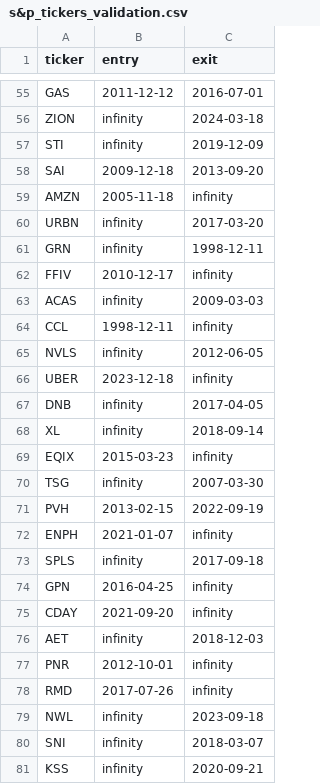
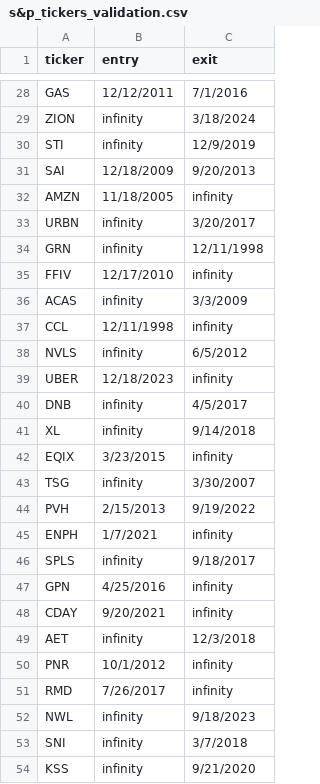
Before and after one commit to mahdijaouadi/LongVPA-net, a CSV file: src/data_preprocess/s&p_tickers_validation.csv, drawn as a sheet; only a part is shown, gaps mark what is left out; addresses are those after the commit; the diff covers the shown part only; the diff names each change by its address in the sheet, - before the commit and + after, or states it on an @@ line.

```diff
--- a/src/data_preprocess/s&p_tickers_validation.csv
+++ b/src/data_preprocess/s&p_tickers_validation.csv
-B28 (entry): 2011-12-12
+B28 (entry): 12/12/2011
-C28 (exit): 2016-07-01
+C28 (exit): 7/1/2016
-C29 (exit): 2024-03-18
+C29 (exit): 3/18/2024
-C30 (exit): 2019-12-09
+C30 (exit): 12/9/2019
-B31 (entry): 2009-12-18
+B31 (entry): 12/18/2009
-C31 (exit): 2013-09-20
+C31 (exit): 9/20/2013
-B32 (entry): 2005-11-18
+B32 (entry): 11/18/2005
-C33 (exit): 2017-03-20
+C33 (exit): 3/20/2017
-C34 (exit): 1998-12-11
+C34 (exit): 12/11/1998
-B35 (entry): 2010-12-17
+B35 (entry): 12/17/2010
-C36 (exit): 2009-03-03
+C36 (exit): 3/3/2009
-B37 (entry): 1998-12-11
+B37 (entry): 12/11/1998
-C38 (exit): 2012-06-05
+C38 (exit): 6/5/2012
-B39 (entry): 2023-12-18
+B39 (entry): 12/18/2023
-C40 (exit): 2017-04-05
+C40 (exit): 4/5/2017
-C41 (exit): 2018-09-14
+C41 (exit): 9/14/2018
-B42 (entry): 2015-03-23
+B42 (entry): 3/23/2015
-C43 (exit): 2007-03-30
+C43 (exit): 3/30/2007
-B44 (entry): 2013-02-15
+B44 (entry): 2/15/2013
-C44 (exit): 2022-09-19
+C44 (exit): 9/19/2022
-B45 (entry): 2021-01-07
+B45 (entry): 1/7/2021
-C46 (exit): 2017-09-18
+C46 (exit): 9/18/2017
-B47 (entry): 2016-04-25
+B47 (entry): 4/25/2016
-B48 (entry): 2021-09-20
+B48 (entry): 9/20/2021
-C49 (exit): 2018-12-03
+C49 (exit): 12/3/2018
-B50 (entry): 2012-10-01
+B50 (entry): 10/1/2012
-B51 (entry): 2017-07-26
+B51 (entry): 7/26/2017
-C52 (exit): 2023-09-18
+C52 (exit): 9/18/2023
-C53 (exit): 2018-03-07
+C53 (exit): 3/7/2018
-C54 (exit): 2020-09-21
+C54 (exit): 9/21/2020
```
Also changed, not shown: 27 removed rows and 69 edited cells elsewhere in this file, 2 other files.
